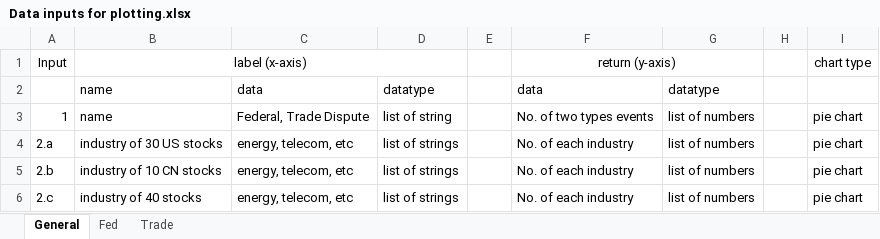
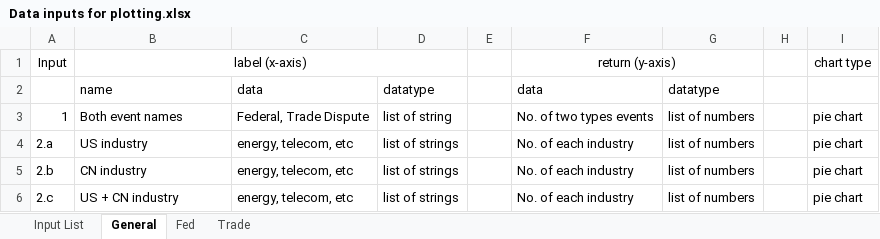
Before and after one commit to Amberyunzhu/Tools-Project-ROESM, an Excel workbook: Data inputs for plotting.xlsx, sheet General, drawn as a sheet; values as stored, in another font and other column widths than the file's, no borders; the diff names each change by its address in the sheet, - before the commit and + after, or states it on an @@ line.

Commit message:
Updated list of inputs for plotting

```diff
--- a/Data inputs for plotting.xlsx (sheet General)
+++ b/Data inputs for plotting.xlsx (sheet General)
+sheet tab: Input List
-B3: name
+B3: Both event names
-B4: industry of 30 US stocks
+B4: US industry
-B5: industry of 10 CN stocks
+B5: CN industry
-B6: industry of 40 stocks
+B6: US + CN industry
```
Also changed, not shown: sheet Fed, sheet Trade.
